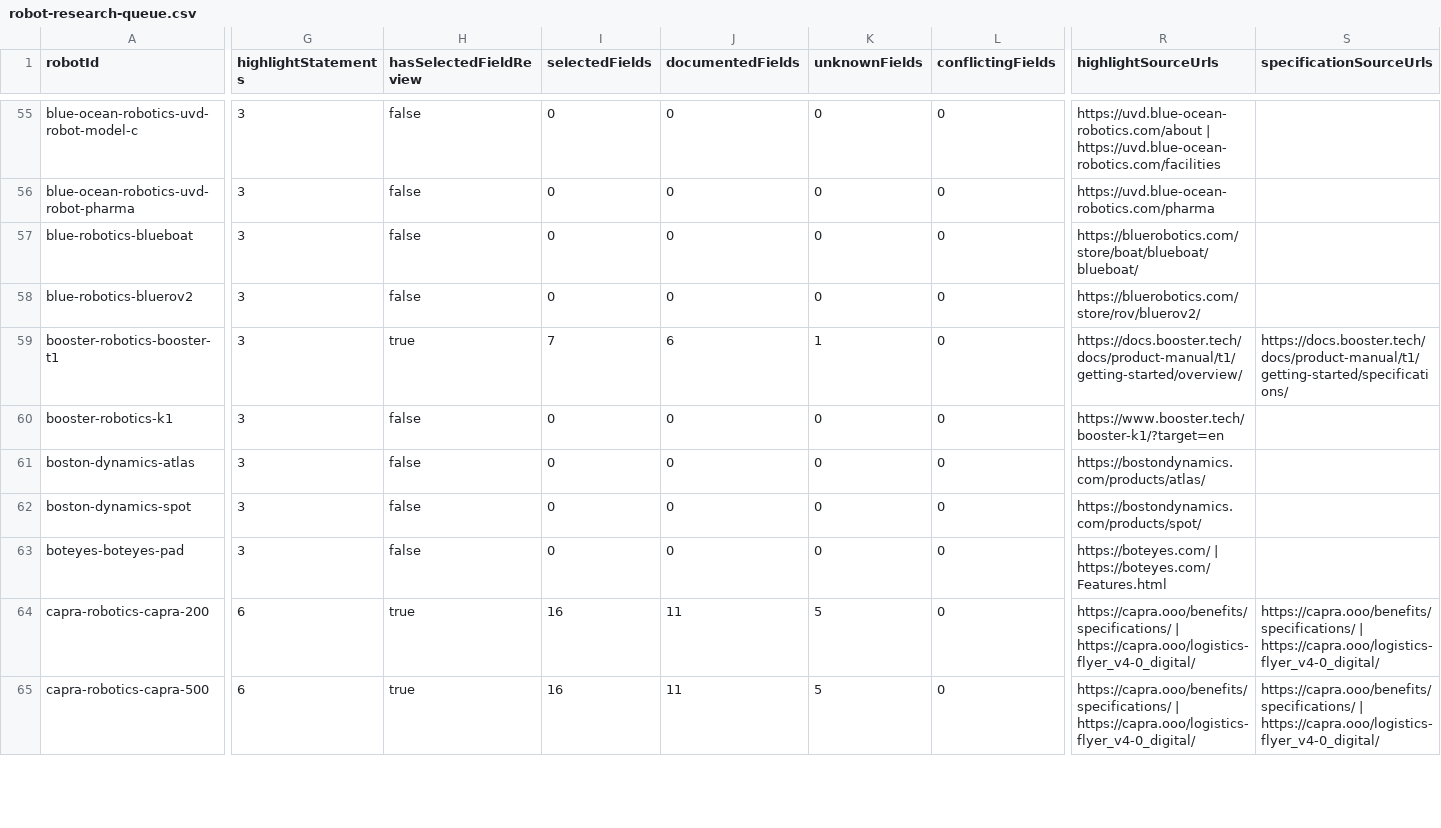
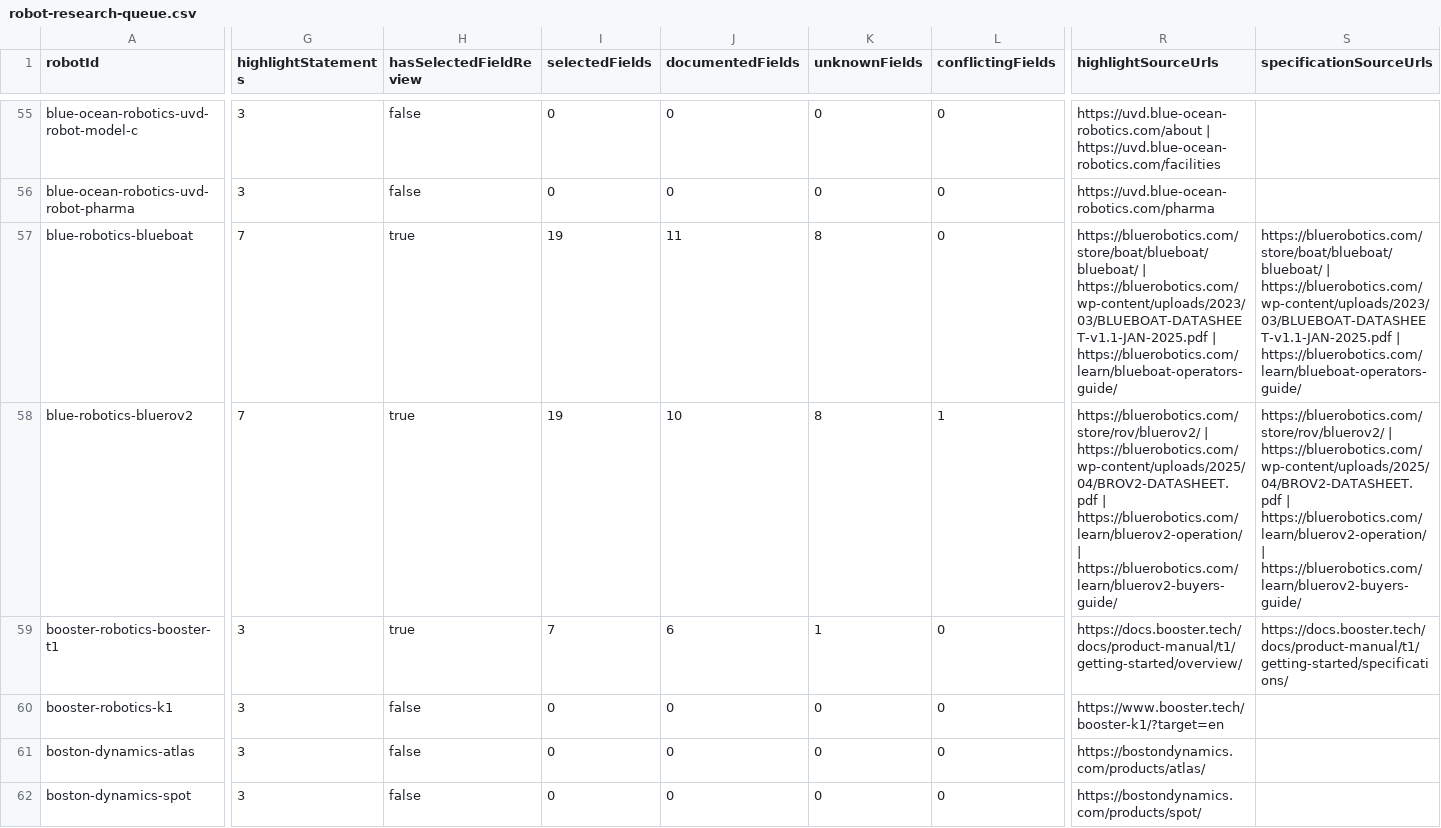
Before and after one commit to Huskynarr/robotics-directory, a CSV file: data/competitors/robot-research-queue.csv, drawn as a sheet; only a part is shown, gaps mark what is left out; the shorter side is filled out with more unchanged rows; the diff names each change by its address in the sheet, - before the commit and + after, or states it on an @@ line.

```diff
--- a/data/competitors/robot-research-queue.csv
+++ b/data/competitors/robot-research-queue.csv
-G57:G58 (highlightStatements): 3
+G57:G58 (highlightStatements): 7
-H57:H58 (hasSelectedFieldReview): false
+H57:H58 (hasSelectedFieldReview): true
-I57:I58 (selectedFields): 0
+I57:I58 (selectedFields): 19
-J57 (documentedFields): 0
+J57 (documentedFields): 11
-K57:K58 (unknownFields): 0
+K57:K58 (unknownFields): 8
-R57 (highlightSourceUrls): https://bluerobotics.com/store/boat/blueboat/blueboat/
+R57 (highlightSourceUrls): https://bluerobotics.com/store/boat/blueboat/blueboat/ | https://bluerobotics.com/wp-content/uploads/2023/03/BLUEBOAT-DATASHEET-v1.1-JAN-2025.pdf | https://bluerobotics.com/learn/blueboat-operators-guide/
-S57 (specificationSourceUrls): (empty)
+S57 (specificationSourceUrls): https://bluerobotics.com/store/boat/blueboat/blueboat/ | https://bluerobotics.com/wp-content/uploads/2023/03/BLUEBOAT-DATASHEET-v1.1-JAN-2025.pdf | https://bluerobotics.com/learn/blueboat-operators-guide/
-J58 (documentedFields): 0
+J58 (documentedFields): 10
-L58 (conflictingFields): 0
+L58 (conflictingFields): 1
-R58 (highlightSourceUrls): https://bluerobotics.com/store/rov/bluerov2/
+R58 (highlightSourceUrls): https://bluerobotics.com/store/rov/bluerov2/ | https://bluerobotics.com/wp-content/uploads/2025/04/BROV2-DATASHEET.pdf | https://bluerobotics.com/learn/bluerov2-operation/ | https://bluerobotics.com/learn/bluerov2-buyers-guide/
-S58 (specificationSourceUrls): (empty)
+S58 (specificationSourceUrls): https://bluerobotics.com/store/rov/bluerov2/ | https://bluerobotics.com/wp-content/uploads/2025/04/BROV2-DATASHEET.pdf | https://bluerobotics.com/learn/bluerov2-operation/ | https://bluerobotics.com/learn/bluerov2-buyers-guide/
```
Also changed, not shown: data/commercial.csv, data/competitors/company-review.csv, 9 other files.
